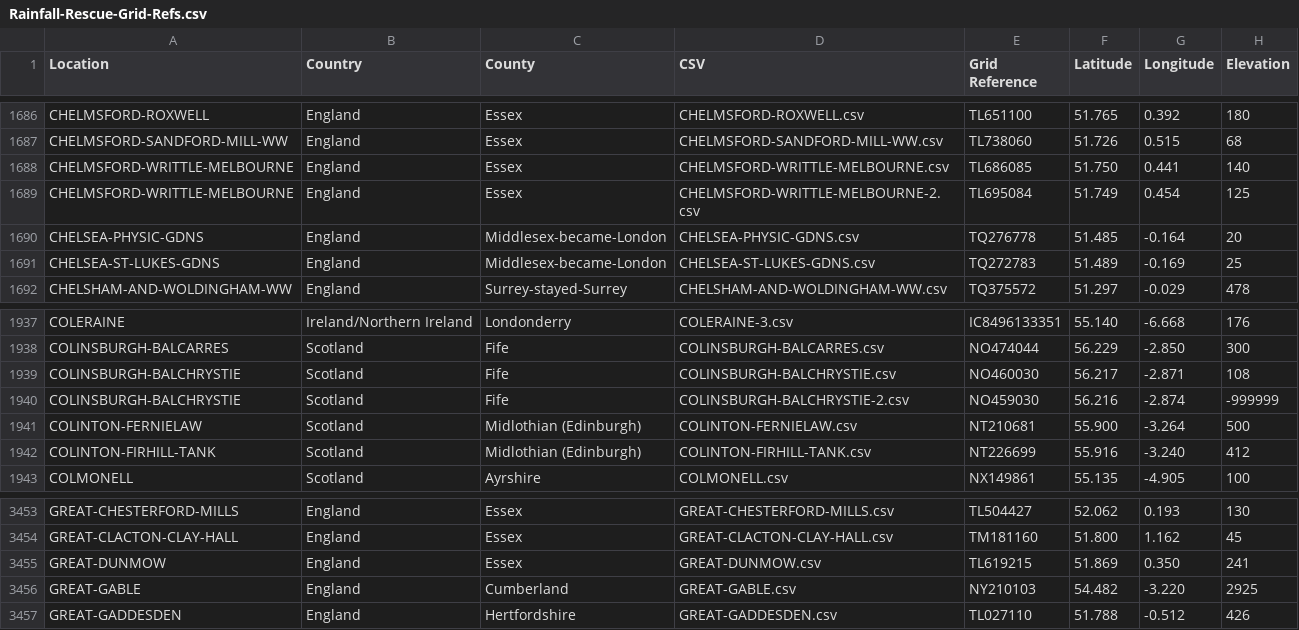
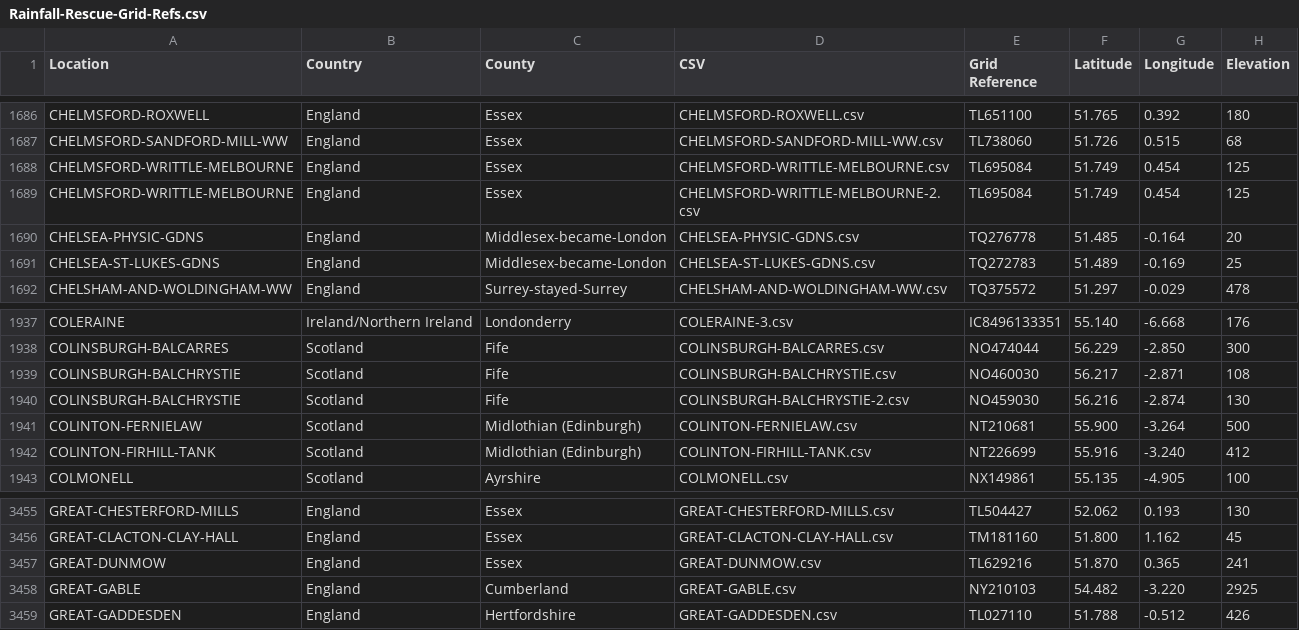
Before and after one commit to rjmeats/BritishRainfall, a CSV file: Locations/Rainfall-Rescue-Grid-Refs.csv, drawn as a sheet; only a part is shown, gaps mark what is left out; the diff covers the shown part only.

```diff
--- a/Locations/Rainfall-Rescue-Grid-Refs.csv
+++ b/Locations/Rainfall-Rescue-Grid-Refs.csv
@@ -1687,3 +1687,3 @@ CHELMSFORD-ROXWELL,England,Essex,CHELMSFORD-ROXWELL.csv,TL651100,51.765,0.392,18
 CHELMSFORD-SANDFORD-MILL-WW,England,Essex,CHELMSFORD-SANDFORD-MILL-WW.csv,TL738060,51.726,0.515,68
-CHELMSFORD-WRITTLE-MELBOURNE,England,Essex,CHELMSFORD-WRITTLE-MELBOURNE.csv,TL686085,51.750,0.441,140
+CHELMSFORD-WRITTLE-MELBOURNE,England,Essex,CHELMSFORD-WRITTLE-MELBOURNE.csv,TL695084,51.749,0.454,125
 CHELMSFORD-WRITTLE-MELBOURNE,England,Essex,CHELMSFORD-WRITTLE-MELBOURNE-2.csv,TL695084,51.749,0.454,125
@@ -1939,3 +1939,3 @@ COLINSBURGH-BALCARRES,Scotland,Fife,COLINSBURGH-BALCARRES.csv,NO474044,56.229,-2
 COLINSBURGH-BALCHRYSTIE,Scotland,Fife,COLINSBURGH-BALCHRYSTIE.csv,NO460030,56.217,-2.871,108
-COLINSBURGH-BALCHRYSTIE,Scotland,Fife,COLINSBURGH-BALCHRYSTIE-2.csv,NO459030,56.216,-2.874,-999999
+COLINSBURGH-BALCHRYSTIE,Scotland,Fife,COLINSBURGH-BALCHRYSTIE-2.csv,NO459030,56.216,-2.874,130
 COLINTON-FERNIELAW,Scotland,Midlothian (Edinburgh),COLINTON-FERNIELAW.csv,NT210681,55.900,-3.264,500
@@ -3454,3 +3456,3 @@ GREAT-CHESTERFORD-MILLS,England,Essex,GREAT-CHESTERFORD-MILLS.csv,TL504427,52.06
 GREAT-CLACTON-CLAY-HALL,England,Essex,GREAT-CLACTON-CLAY-HALL.csv,TM181160,51.800,1.162,45
-GREAT-DUNMOW,England,Essex,GREAT-DUNMOW.csv,TL619215,51.869,0.350,241
+GREAT-DUNMOW,England,Essex,GREAT-DUNMOW.csv,TL629216,51.870,0.365,241
 GREAT-GABLE,England,Cumberland,GREAT-GABLE.csv,NY210103,54.482,-3.220,2925
```
Also changed, not shown: 4 added rows, 1 removed row and 6 edited cells elsewhere in this file, Locations/Rainfall-Rescue-Concatenation-Summary.csv, 7 other files.
